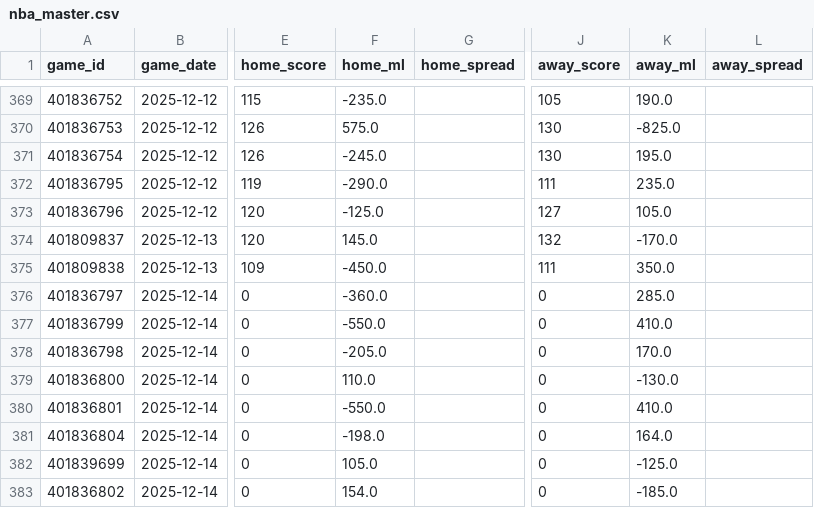
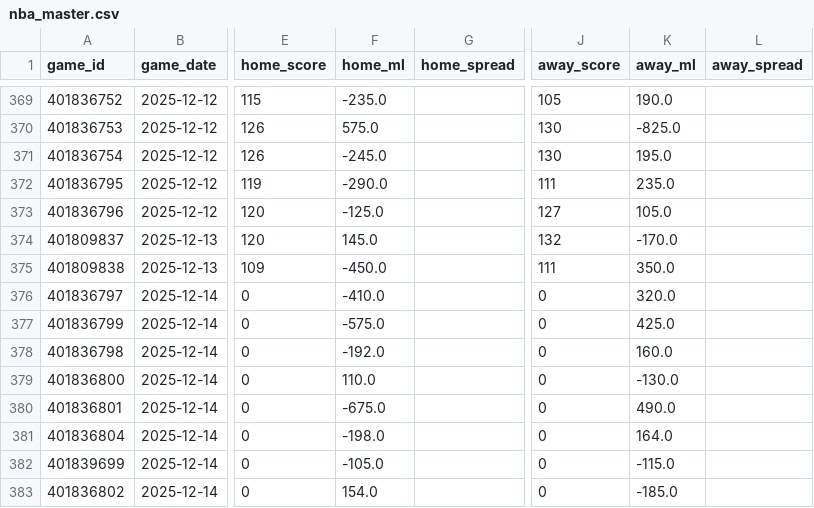
Before and after one commit to oliver-monday/moneyline, a CSV file: nba_master.csv, drawn as a sheet; only a part is shown, gaps mark what is left out; the diff names each change by its address in the sheet, - before the commit and + after, or states it on an @@ line.

```diff
--- a/nba_master.csv
+++ b/nba_master.csv
-F376 (home_ml): -360.0
+F376 (home_ml): -410.0
-K376 (away_ml): 285.0
+K376 (away_ml): 320.0
-F377 (home_ml): -550.0
+F377 (home_ml): -575.0
-K377 (away_ml): 410.0
+K377 (away_ml): 425.0
-F378 (home_ml): -205.0
+F378 (home_ml): -192.0
-K378 (away_ml): 170.0
+K378 (away_ml): 160.0
-F380 (home_ml): -550.0
+F380 (home_ml): -675.0
-K380 (away_ml): 410.0
+K380 (away_ml): 490.0
-F382 (home_ml): 105.0
+F382 (home_ml): -105.0
-K382 (away_ml): -125.0
+K382 (away_ml): -115.0
```
